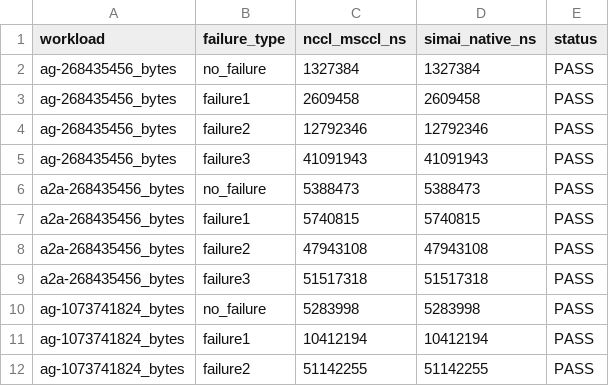
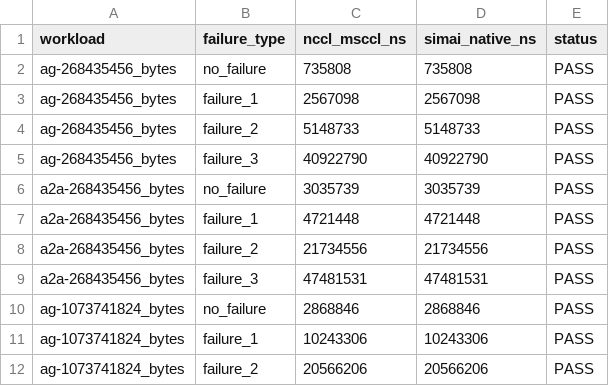
Before and after one commit to NetMeasurements-Team/SimAI, a CSV file: artifact/expected/E1-equivalence.csv, drawn as a sheet; only a part is shown; the diff covers the shown part only.

```diff
--- a/artifact/expected/E1-equivalence.csv
+++ b/artifact/expected/E1-equivalence.csv
@@ -1,12 +1,12 @@
 workload,failure_type,nccl_msccl_ns,simai_native_ns,status
-ag-268435456_bytes,no_failure,1327384,1327384,PASS
-ag-268435456_bytes,failure1,2609458,2609458,PASS
-ag-268435456_bytes,failure2,12792346,12792346,PASS
-ag-268435456_bytes,failure3,41091943,41091943,PASS
-a2a-268435456_bytes,no_failure,5388473,5388473,PASS
-a2a-268435456_bytes,failure1,5740815,5740815,PASS
-a2a-268435456_bytes,failure2,47943108,47943108,PASS
-a2a-268435456_bytes,failure3,51517318,51517318,PASS
-ag-1073741824_bytes,no_failure,5283998,5283998,PASS
-ag-1073741824_bytes,failure1,10412194,10412194,PASS
-ag-1073741824_bytes,failure2,51142255,51142255,PASS
+ag-268435456_bytes,no_failure,735808,735808,PASS
+ag-268435456_bytes,failure_1,2567098,2567098,PASS
+ag-268435456_bytes,failure_2,5148733,5148733,PASS
+ag-268435456_bytes,failure_3,40922790,40922790,PASS
+a2a-268435456_bytes,no_failure,3035739,3035739,PASS
+a2a-268435456_bytes,failure_1,4721448,4721448,PASS
+a2a-268435456_bytes,failure_2,21734556,21734556,PASS
+a2a-268435456_bytes,failure_3,47481531,47481531,PASS
+ag-1073741824_bytes,no_failure,2868846,2868846,PASS
+ag-1073741824_bytes,failure_1,10243306,10243306,PASS
+ag-1073741824_bytes,failure_2,20566206,20566206,PASS
```
Also changed, not shown: 14 edited cells elsewhere in this file, artifact/expected/E2-single.csv, 11 other files.
